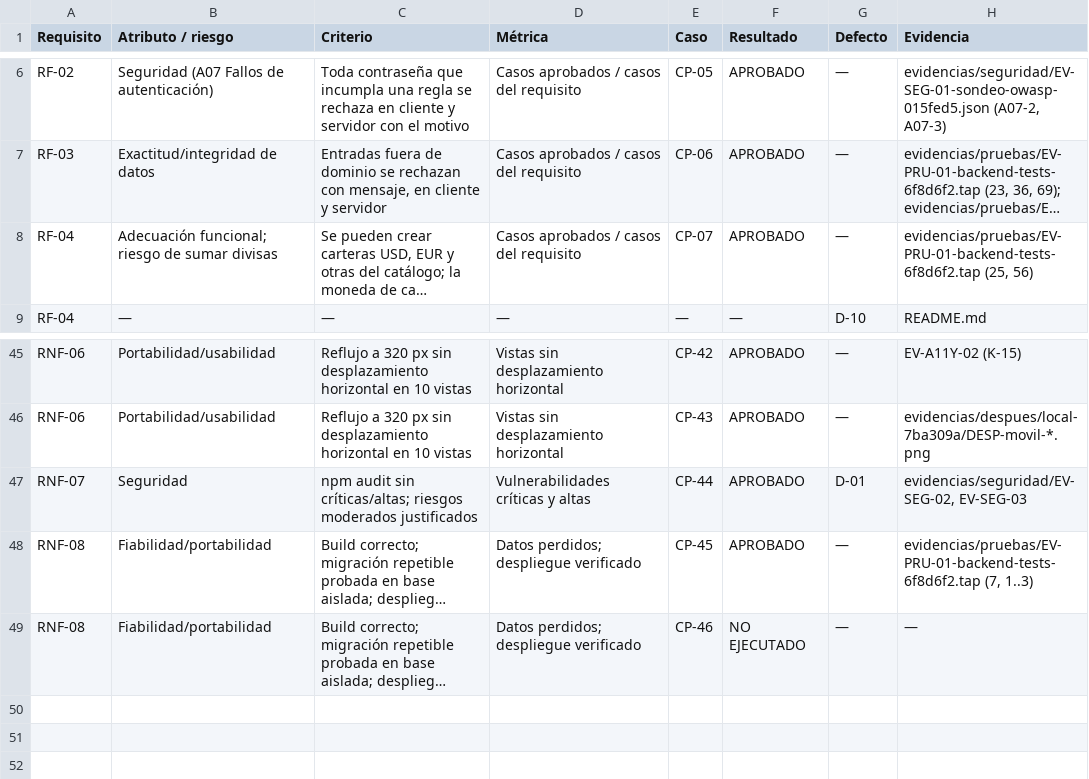
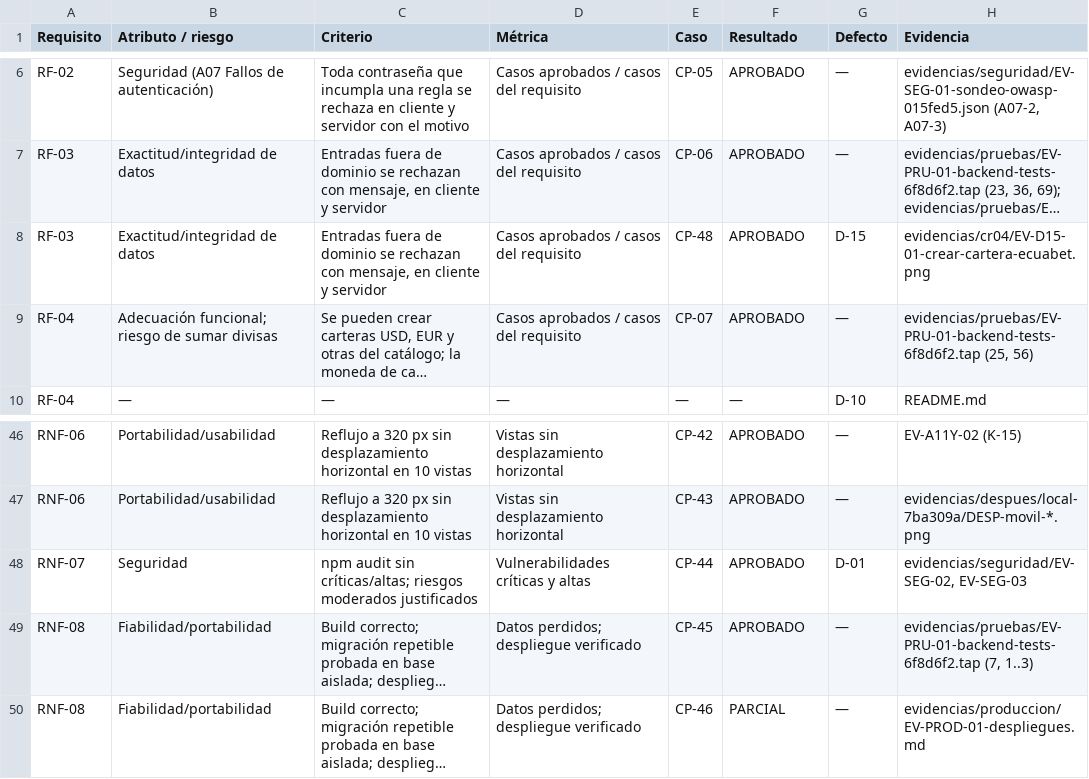
Before and after one commit to jolauschevez1-crypto/asistente-financiero, a CSV file: docs/auditoria/10-trazabilidad-maestra.csv, drawn as a sheet; only a part is shown, gaps mark what is left out; long unchanged cells end in …; addresses are those after the commit; the diff names each change by its address in the sheet, - before the commit and + after, or states it on an @@ line.

```diff
--- a/docs/auditoria/10-trazabilidad-maestra.csv
+++ b/docs/auditoria/10-trazabilidad-maestra.csv
+row 8: RF-03 | Exactitud/integridad de datos | Entradas fuera de dominio se rechazan con mensaje, en cliente y servidor | Casos aprobados / casos del requisito | CP-48 | APROBADO | D-15 | evidencias/cr04/EV-D15-01-crear-cartera-ecuabet.png
-F50 (Resultado): NO EJECUTADO
+F50 (Resultado): PARCIAL
-H50 (Evidencia): —
+H50 (Evidencia): evidencias/produccion/EV-PROD-01-despliegues.md
```
Also changed, not shown: docs/auditoria/03-matriz-modelos-calidad.csv, docs/auditoria/04-registro-defectos.csv, 12 other files.
